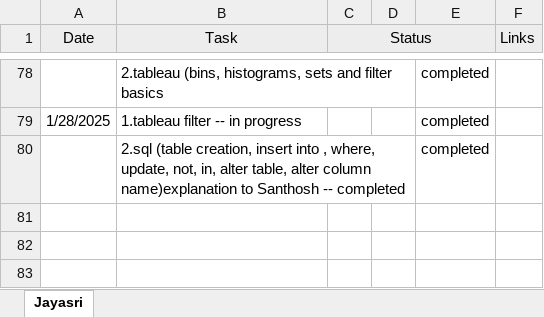
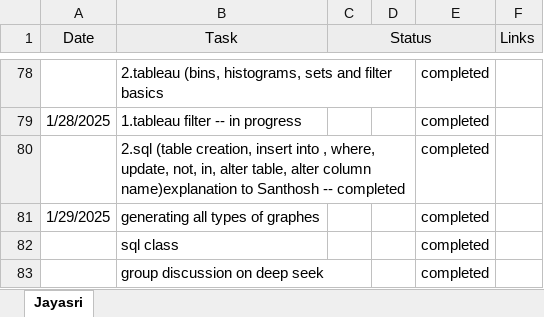
Before and after one commit to jayasriNandipu/Data_Engineering, an Excel workbook: Status.xlsx, sheet Jayasri, drawn as a sheet; only a part is shown, gaps mark what is left out; values as stored, in another font and other column widths than the file's, no borders; the diff names each change by its address in the sheet, - before the commit and + after, or states it on an @@ line.

Commit message:
add file

```diff
--- a/Status.xlsx (sheet Jayasri)
+++ b/Status.xlsx (sheet Jayasri)
+row 81: 1/29/2025 | generating all types of graphes |  |  | completed
+row 82:  | sql class |  |  | completed
+row 83:  | group discussion on deep seek |  |  | completed
```
